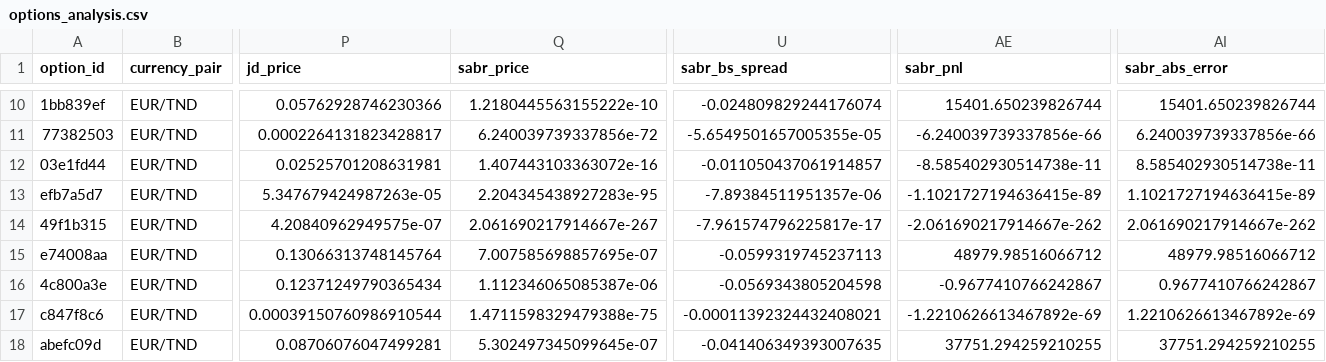
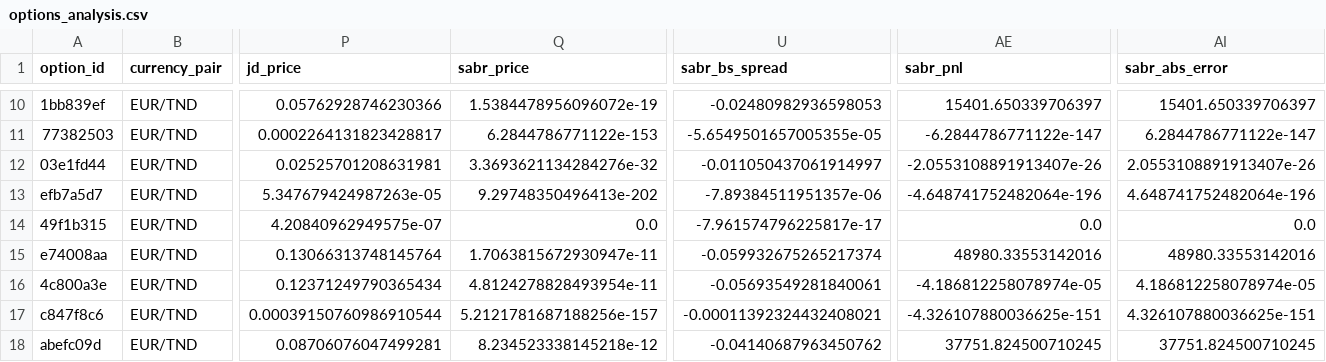
Before and after one commit to Jacer99/forex_options_simulation, a CSV file: output/options_analysis.csv, drawn as a sheet; only a part is shown, gaps mark what is left out; the diff covers the shown part only; the diff names each change by its address in the sheet, - before the commit and + after, or states it on an @@ line.

```diff
--- a/output/options_analysis.csv
+++ b/output/options_analysis.csv
-Q10 (sabr_price): 1.2180445563155222e-10
+Q10 (sabr_price): 1.5384478956096072e-19
-U10 (sabr_bs_spread): -0.024809829244176074
+U10 (sabr_bs_spread): -0.02480982936598053
-AE10 (sabr_pnl): 15401.650239826744
+AE10 (sabr_pnl): 15401.650339706397
-AI10 (sabr_abs_error): 15401.650239826744
+AI10 (sabr_abs_error): 15401.650339706397
-Q11 (sabr_price): 6.240039739337856e-72
+Q11 (sabr_price): 6.2844786771122e-153
-AE11 (sabr_pnl): -6.240039739337856e-66
+AE11 (sabr_pnl): -6.2844786771122e-147
-AI11 (sabr_abs_error): 6.240039739337856e-66
+AI11 (sabr_abs_error): 6.2844786771122e-147
-Q12 (sabr_price): 1.407443103363072e-16
+Q12 (sabr_price): 3.3693621134284276e-32
-U12 (sabr_bs_spread): -0.011050437061914857
+U12 (sabr_bs_spread): -0.011050437061914997
-AE12 (sabr_pnl): -8.585402930514738e-11
+AE12 (sabr_pnl): -2.0553108891913407e-26
-AI12 (sabr_abs_error): 8.585402930514738e-11
+AI12 (sabr_abs_error): 2.0553108891913407e-26
-Q13 (sabr_price): 2.204345438927283e-95
+Q13 (sabr_price): 9.29748350496413e-202
-AE13 (sabr_pnl): -1.1021727194636415e-89
+AE13 (sabr_pnl): -4.648741752482064e-196
-AI13 (sabr_abs_error): 1.1021727194636415e-89
+AI13 (sabr_abs_error): 4.648741752482064e-196
-Q14 (sabr_price): 2.061690217914667e-267
+Q14 (sabr_price): 0.0
-AE14 (sabr_pnl): -2.061690217914667e-262
+AE14 (sabr_pnl): 0.0
-AI14 (sabr_abs_error): 2.061690217914667e-262
+AI14 (sabr_abs_error): 0.0
-Q15 (sabr_price): 7.007585698857695e-07
+Q15 (sabr_price): 1.7063815672930947e-11
-U15 (sabr_bs_spread): -0.0599319745237113
+U15 (sabr_bs_spread): -0.059932675265217374
-AE15 (sabr_pnl): 48979.98516066712
+AE15 (sabr_pnl): 48980.33553142016
-AI15 (sabr_abs_error): 48979.98516066712
+AI15 (sabr_abs_error): 48980.33553142016
-Q16 (sabr_price): 1.112346065085387e-06
+Q16 (sabr_price): 4.8124278828493954e-11
-U16 (sabr_bs_spread): -0.0569343805204598
+U16 (sabr_bs_spread): -0.05693549281840061
-AE16 (sabr_pnl): -0.9677410766242867
+AE16 (sabr_pnl): -4.186812258078974e-05
-AI16 (sabr_abs_error): 0.9677410766242867
+AI16 (sabr_abs_error): 4.186812258078974e-05
-Q17 (sabr_price): 1.4711598329479388e-75
+Q17 (sabr_price): 5.2121781687188256e-157
-AE17 (sabr_pnl): -1.2210626613467892e-69
+AE17 (sabr_pnl): -4.326107880036625e-151
-AI17 (sabr_abs_error): 1.2210626613467892e-69
+AI17 (sabr_abs_error): 4.326107880036625e-151
-Q18 (sabr_price): 5.302497345099645e-07
+Q18 (sabr_price): 8.234523338145218e-12
-U18 (sabr_bs_spread): -0.041406349393007635
+U18 (sabr_bs_spread): -0.04140687963450762
-AE18 (sabr_pnl): 37751.294259210255
+AE18 (sabr_pnl): 37751.824500710245
-AI18 (sabr_abs_error): 37751.294259210255
+AI18 (sabr_abs_error): 37751.824500710245
```
Also changed, not shown: 139 edited cells elsewhere in this file, output/model_summary.csv, 11 other files.
